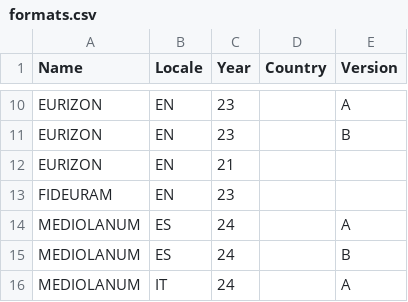
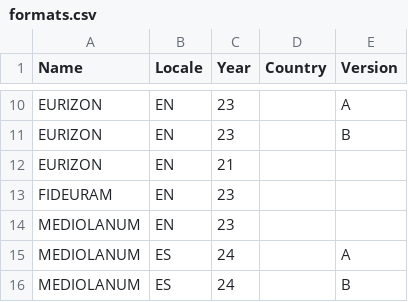
Before and after one commit to tvp-freeports/analysis_finance_reports, a CSV file: src/freeports_analysis/formats/data/formats.csv, drawn as a sheet; only a part is shown, gaps mark what is left out; the shorter side is filled out with more unchanged rows.

```diff
--- a/src/freeports_analysis/formats/data/formats.csv
+++ b/src/freeports_analysis/formats/data/formats.csv
@@ -13,2 +13,3 @@ EURIZON,EN,21,,
 FIDEURAM,EN,23,,
+MEDIOLANUM,EN,23,,
 MEDIOLANUM,ES,24,,A
```
Also changed, not shown: src/freeports_analysis/formats/algorithms/structured/args.csv.
